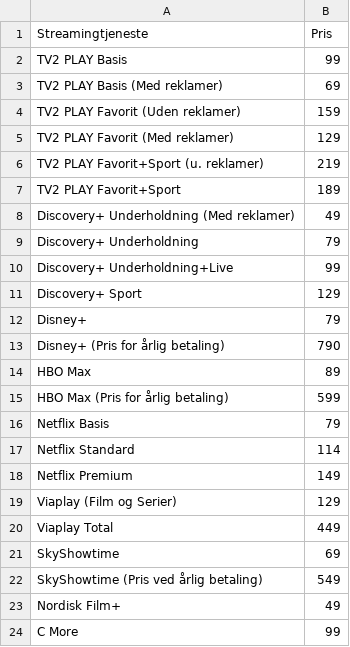
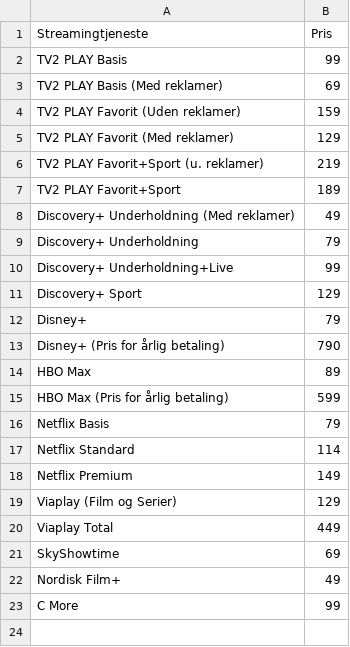
Before and after one commit to CWJNor/kanalcsv, a CSV file: streampriser.csv, drawn as a sheet; the diff names each change by its address in the sheet, - before the commit and + after, or states it on an @@ line.

Commit message:
Update streampriser.csv

```diff
--- a/streampriser.csv
+++ b/streampriser.csv
-row 22: SkyShowtime (Pris ved årlig betaling) | 549
```
